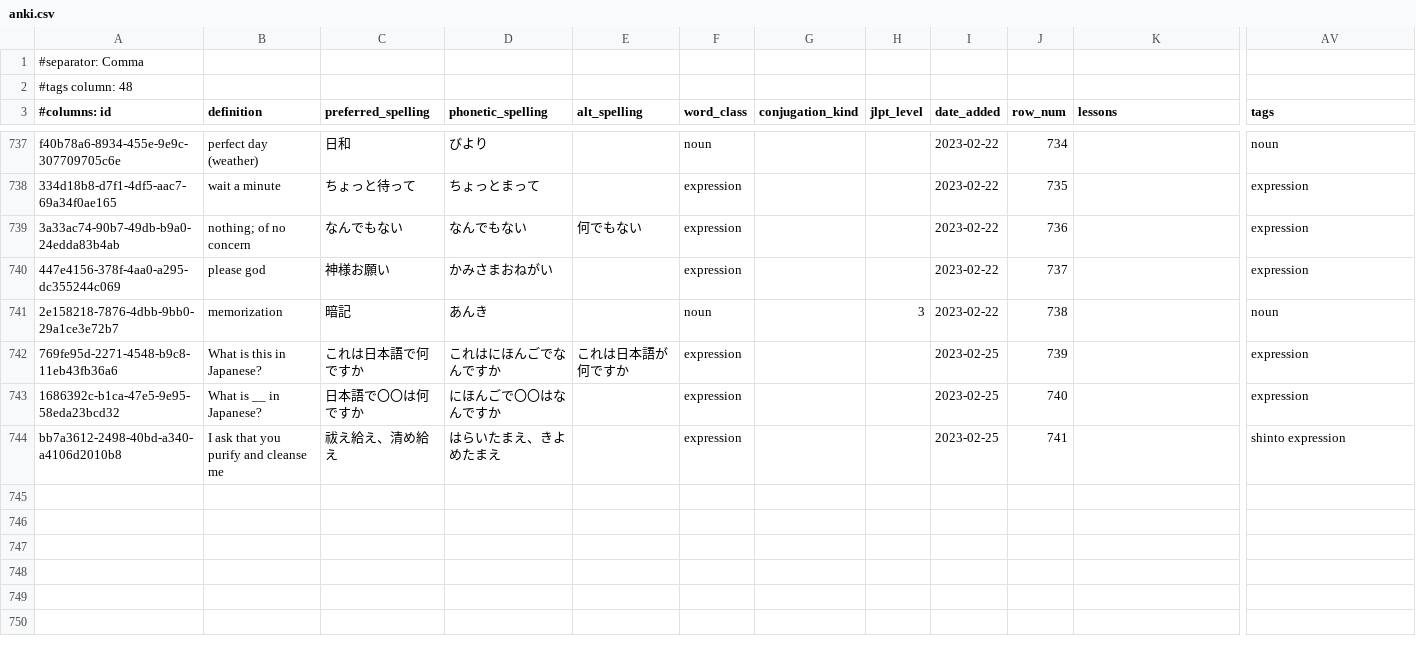
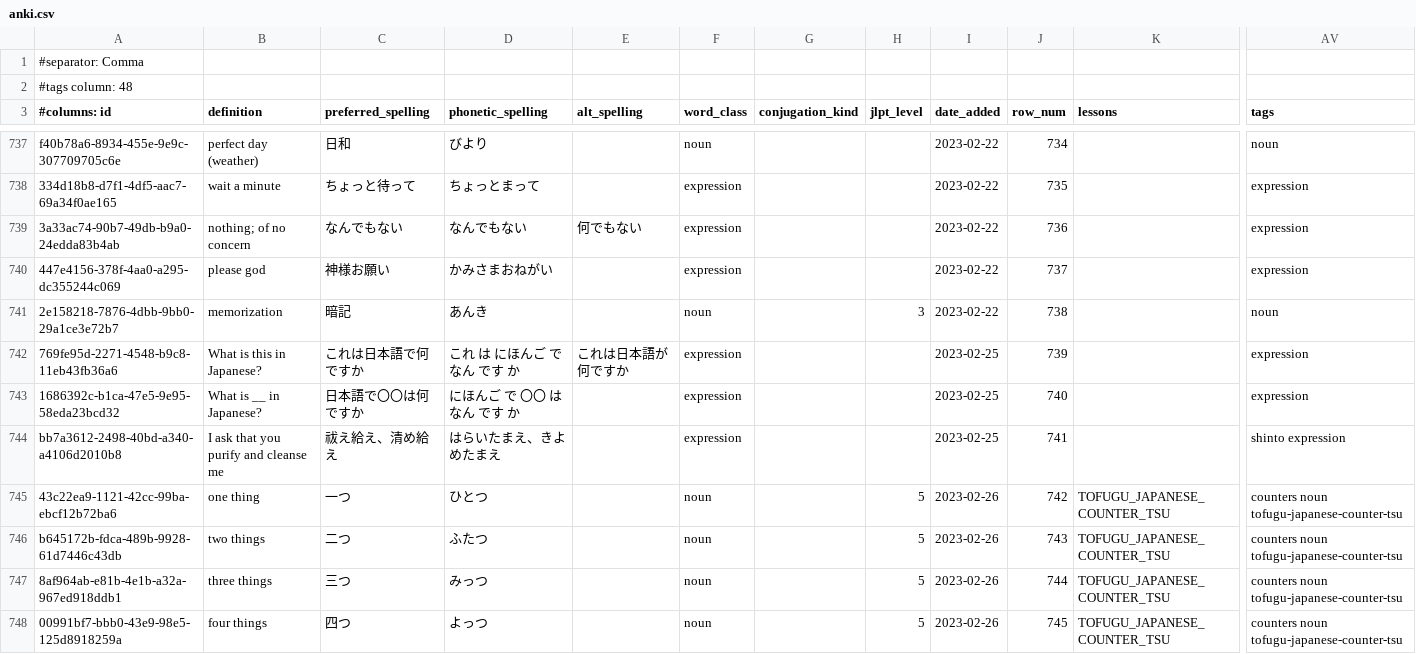
Before and after one commit to paploo/goi, a CSV file: files/anki.csv, drawn as a sheet; only a part is shown, gaps mark what is left out; rows hold the shown columns only; the diff covers the shown part only; the diff names each change by its address in the sheet, - before the commit and + after, or states it on an @@ line.

Commit message:
Added bsic 〜つ counters and Tofugu as a source; added URLs to sources to reference Tofugu articles and Satori stories

```diff
--- a/files/anki.csv
+++ b/files/anki.csv
-D742 (phonetic_spelling): これはにほんごでなんですか
+D742 (phonetic_spelling): これ は にほんご で なん です か
-D743 (phonetic_spelling): にほんごで〇〇はなんですか
+D743 (phonetic_spelling): にほんご で 〇〇 は なん です か
+row 745: 43c22ea9-1121-42cc-99ba-ebcf12b72ba6 | one thing | 一つ | ひとつ |  | noun |  | 5 | 2023-02-26 | 742 | TOFUGU_JAPANESE_COUNTER_TSU | counters noun tofugu-japanese-counter-tsu
+row 746: b645172b-fdca-489b-9928-61d7446c43db | two things | 二つ | ふたつ |  | noun |  | 5 | 2023-02-26 | 743 | TOFUGU_JAPANESE_COUNTER_TSU | counters noun tofugu-japanese-counter-tsu
+row 747: 8af964ab-e81b-4e1b-a32a-967ed918ddb1 | three things | 三つ | みっつ |  | noun |  | 5 | 2023-02-26 | 744 | TOFUGU_JAPANESE_COUNTER_TSU | counters noun tofugu-japanese-counter-tsu
+row 748: 00991bf7-bbb0-43e9-98e5-125d8918259a | four things | 四つ | よっつ |  | noun |  | 5 | 2023-02-26 | 745 | TOFUGU_JAPANESE_COUNTER_TSU | counters noun tofugu-japanese-counter-tsu
```
Also changed, not shown: 7 added rows and 1 edited cell elsewhere in this file, files/google_sheet_vocab.csv, files/日本語 Vocab - Vocab.csv, 3 other files.
